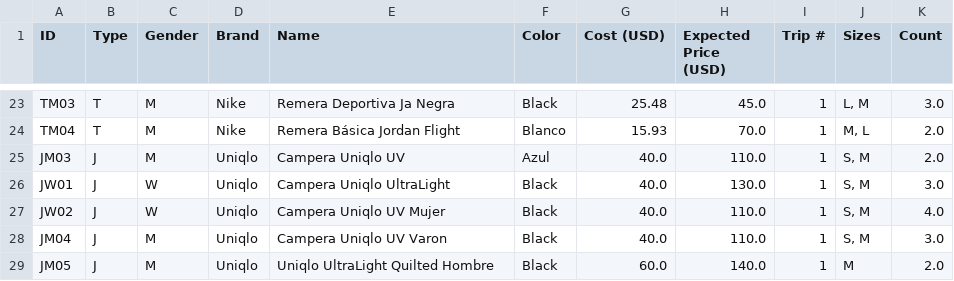
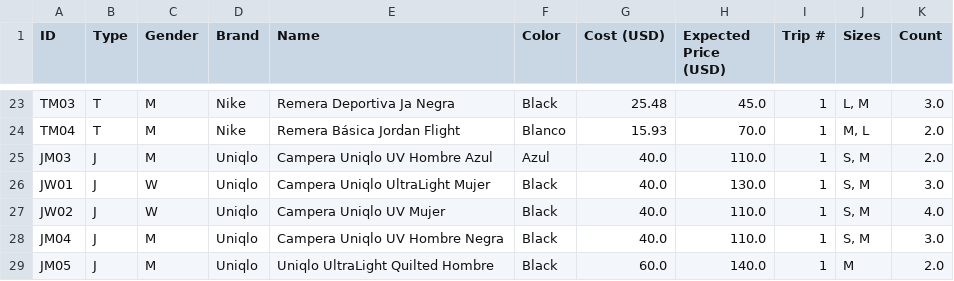
Before and after one commit to mica-92/fily_private, a CSV file: products.csv, drawn as a sheet; only a part is shown, gaps mark what is left out.

```diff
--- a/products.csv
+++ b/products.csv
@@ -24,6 +24,6 @@ TM03,T,M,Nike,Remera Deportiva Ja Negra,Black,25.48,45.0,1,"L, M",3.0
 TM04,T,M,Nike,Remera Básica Jordan Flight,Blanco,15.93,70.0,1,"M, L",2.0
-JM03,J,M,Uniqlo,Campera Uniqlo UV,Azul,40.0,110.0,1,"S, M",2.0
-JW01,J,W,Uniqlo,Campera Uniqlo UltraLight,Black,40.0,130.0,1,"S, M",3.0
+JM03,J,M,Uniqlo,Campera Uniqlo UV Hombre Azul,Azul,40.0,110.0,1,"S, M",2.0
+JW01,J,W,Uniqlo,Campera Uniqlo UltraLight Mujer,Black,40.0,130.0,1,"S, M",3.0
 JW02,J,W,Uniqlo,Campera Uniqlo UV Mujer,Black,40.0,110.0,1,"S, M",4.0
-JM04,J,M,Uniqlo,Campera Uniqlo UV Varon,Black,40.0,110.0,1,"S, M",3.0
+JM04,J,M,Uniqlo,Campera Uniqlo UV Hombre Negra,Black,40.0,110.0,1,"S, M",3.0
 JM05,J,M,Uniqlo,Uniqlo UltraLight Quilted Hombre ,Black,60.0,140.0,1,M,2.0
```
Also changed, not shown: available.csv, 4 other files.
